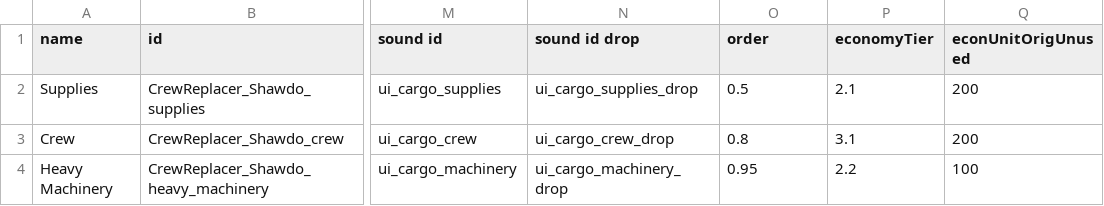
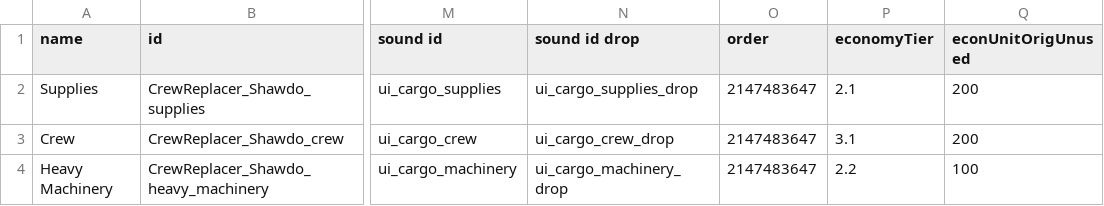
Before and after one commit to Alaricdragon/Crew_Replacer, a CSV file: data/campaign/commodities.csv, drawn as a sheet; only a part is shown, gaps mark what is left out; the diff names each change by its address in the sheet, - before the commit and + after, or states it on an @@ line.

```diff
--- a/data/campaign/commodities.csv
+++ b/data/campaign/commodities.csv
-O2 (order): 0.5
+O2 (order): 2147483647
-O3 (order): 0.8
+O3 (order): 2147483647
-O4 (order): 0.95
+O4 (order): 2147483647
```
Also changed, not shown: 6 other files.
